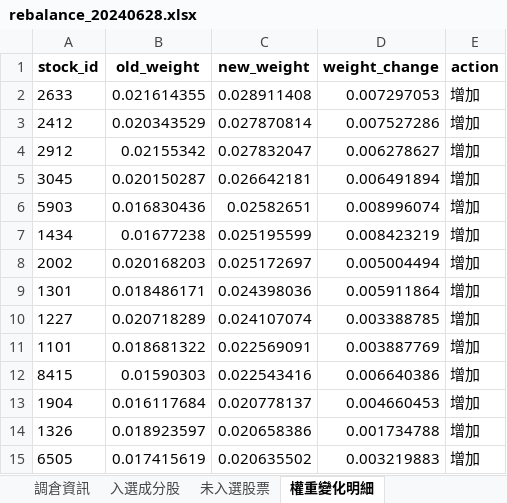
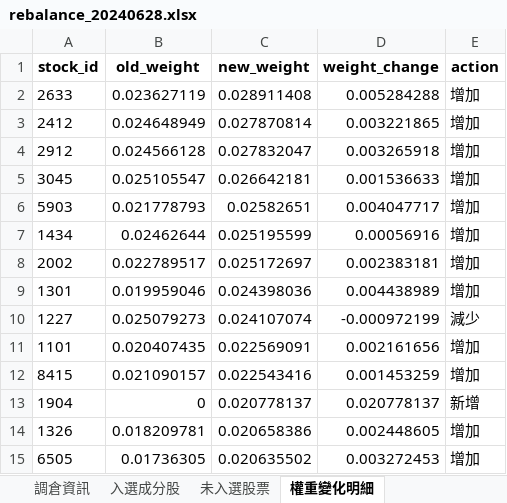
Before and after one commit to HUANG-ZIV/factor_index_system, an Excel workbook: output/LOWVOL/rebalance/rebalance_20240628.xlsx, sheet 權重變化明細, drawn as a sheet; only a part is shown; values as stored, in another font and other column widths than the file's, no borders; the diff covers the shown part only; the diff names each change by its address in the sheet, - before the commit and + after, or states it on an @@ line.

```diff
--- a/output/LOWVOL/rebalance/rebalance_20240628.xlsx (sheet 權重變化明細)
+++ b/output/LOWVOL/rebalance/rebalance_20240628.xlsx (sheet 權重變化明細)
-B2 (old_weight): 0.021614355
+B2 (old_weight): 0.023627119
-D2 (weight_change): 0.007297053
+D2 (weight_change): 0.005284288
-B3 (old_weight): 0.020343529
+B3 (old_weight): 0.024648949
-D3 (weight_change): 0.007527286
+D3 (weight_change): 0.003221865
-B4 (old_weight): 0.02155342
+B4 (old_weight): 0.024566128
-D4 (weight_change): 0.006278627
+D4 (weight_change): 0.003265918
-B5 (old_weight): 0.020150287
+B5 (old_weight): 0.025105547
-D5 (weight_change): 0.006491894
+D5 (weight_change): 0.001536633
-B6 (old_weight): 0.016830436
+B6 (old_weight): 0.021778793
-D6 (weight_change): 0.008996074
+D6 (weight_change): 0.004047717
-B7 (old_weight): 0.01677238
+B7 (old_weight): 0.02462644
-D7 (weight_change): 0.008423219
+D7 (weight_change): 0.00056916
-B8 (old_weight): 0.020168203
+B8 (old_weight): 0.022789517
-D8 (weight_change): 0.005004494
+D8 (weight_change): 0.002383181
-B9 (old_weight): 0.018486171
+B9 (old_weight): 0.019959046
-D9 (weight_change): 0.005911864
+D9 (weight_change): 0.004438989
-B10 (old_weight): 0.020718289
+B10 (old_weight): 0.025079273
-D10 (weight_change): 0.003388785
+D10 (weight_change): -0.000972199
-E10 (action): 增加
+E10 (action): 減少
-B11 (old_weight): 0.018681322
+B11 (old_weight): 0.020407435
-D11 (weight_change): 0.003887769
+D11 (weight_change): 0.002161656
-B12 (old_weight): 0.01590303
+B12 (old_weight): 0.021090157
-D12 (weight_change): 0.006640386
+D12 (weight_change): 0.001453259
-B13 (old_weight): 0.016117684
+B13 (old_weight): 0
-D13 (weight_change): 0.004660453
+D13 (weight_change): 0.020778137
-E13 (action): 增加
+E13 (action): 新增
-B14 (old_weight): 0.018923597
+B14 (old_weight): 0.018209781
-D14 (weight_change): 0.001734788
+D14 (weight_change): 0.002448605
-B15 (old_weight): 0.017415619
+B15 (old_weight): 0.01736305
-D15 (weight_change): 0.003219883
+D15 (weight_change): 0.003272453
```
Also changed, not shown: 6 added rows, 16 removed rows and 76 edited cells elsewhere in this sheet, sheet 調倉資訊, output/LOWVOL/rebalance/rebalance_20240930.xlsx, output/LOWVOL/rebalance/rebalance_20241231.xlsx, 9 other files.
